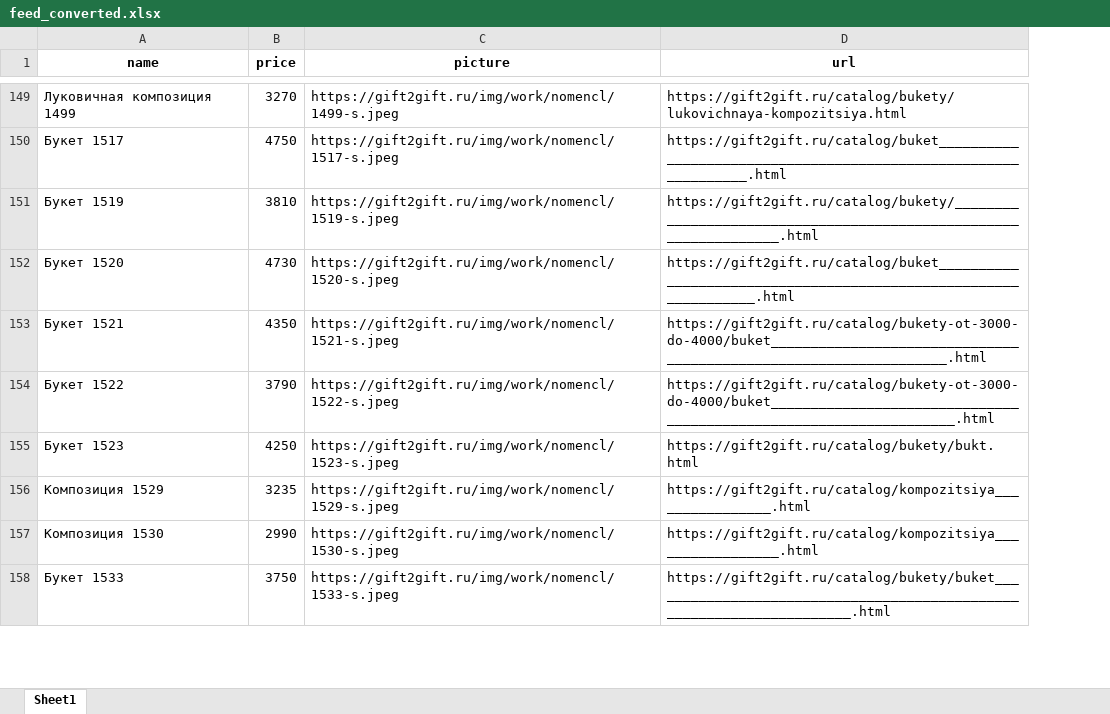
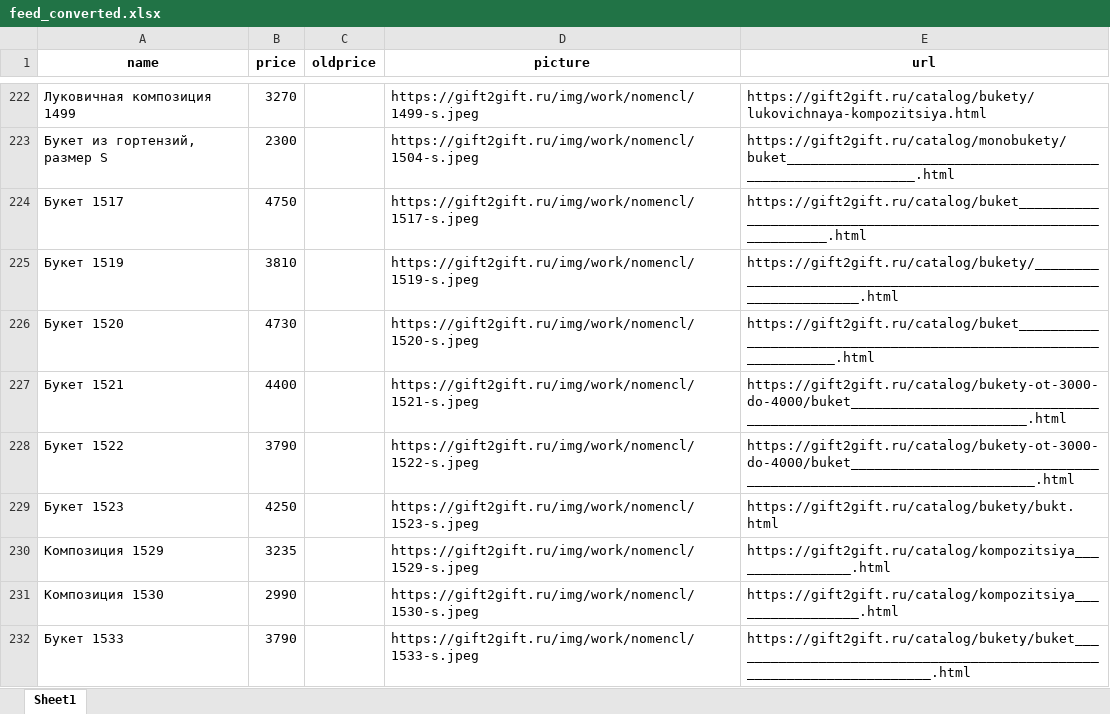
Before and after one commit to arikmax/gift2gift, an Excel workbook: feed_converted.xlsx, sheet Sheet1, drawn as a sheet; only a part is shown, gaps mark what is left out; values as stored, in another font and other column widths than the file's, no borders; addresses are those after the commit; the diff covers the shown part only; the diff names each change by its address in the sheet, - before the commit and + after, or states it on an @@ line.

Commit message:
Add files via upload

```diff
--- a/feed_converted.xlsx (sheet Sheet1)
+++ b/feed_converted.xlsx (sheet Sheet1)
+column C (oldprice), empty
+row 223: Букет из гортензий, размер S | 2300 |  | https://gift2gift.ru/img/work/nomencl/1504-s.jpeg | https://gift2gift.ru/catalog/monobukety/buket____________________________________________________________.html
-B227 (price): 4350
+B227 (price): 4400
-B232 (price): 3750
+B232 (price): 3790
```
Also changed, not shown: 94 added rows and 169 edited cells elsewhere in this sheet.
